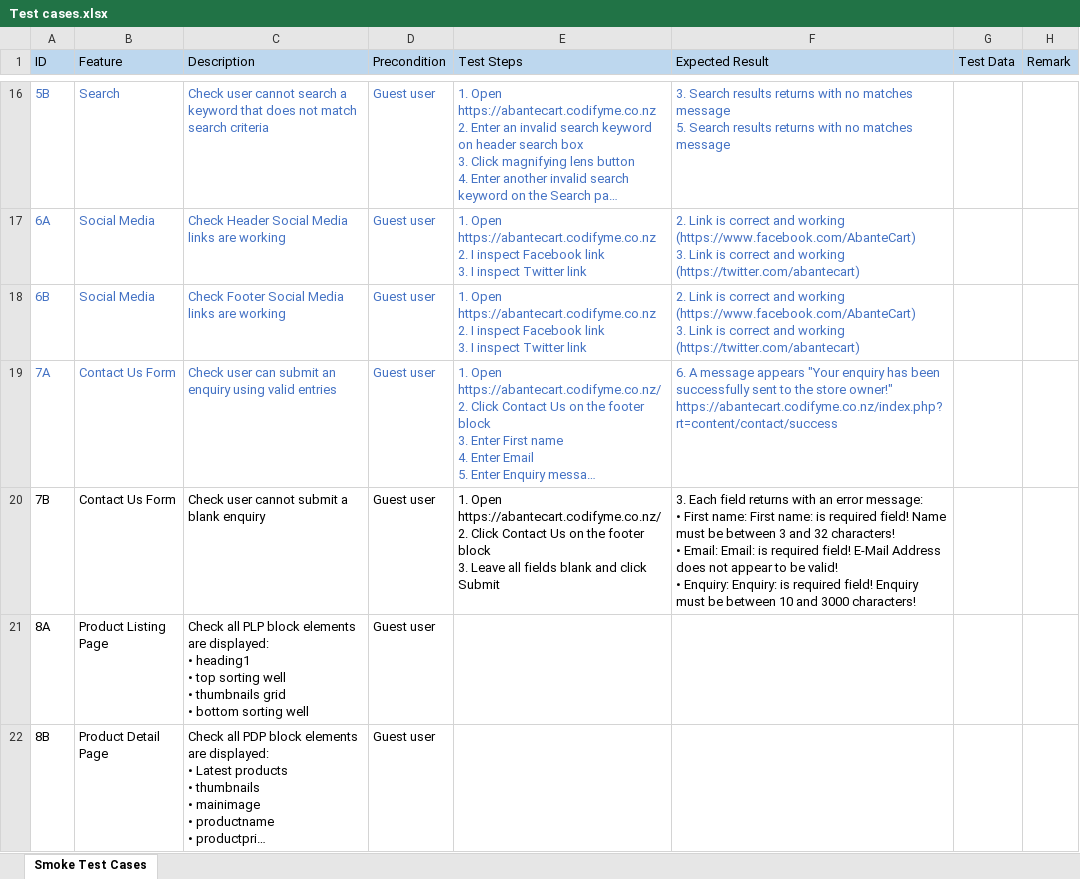
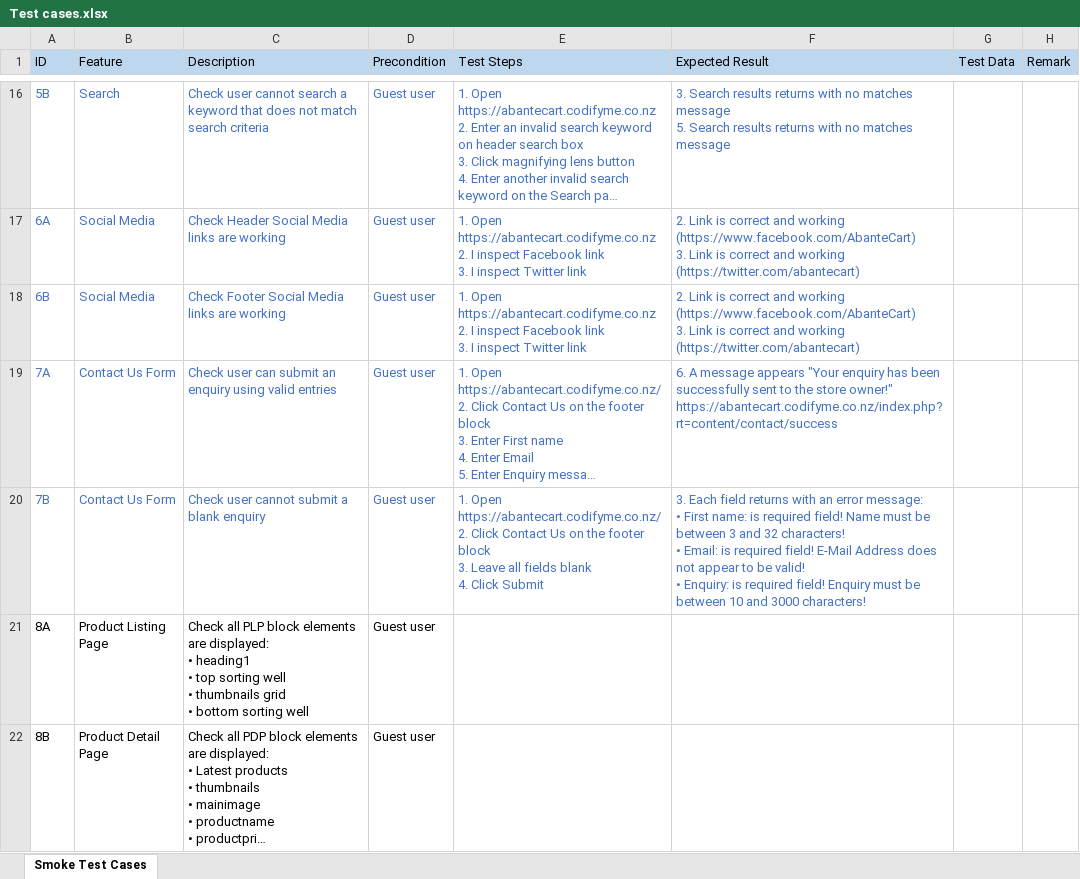
Before and after one commit to antonregis/abantecart.specflow, an Excel workbook: Test cases.xlsx, sheet Smoke Test Cases, drawn as a sheet; only a part is shown, gaps mark what is left out; long unchanged cells end in …; values as stored, in another font and other column widths than the file's, no borders; ↵ is a line break in a cell; the diff names each change by its address in the sheet, - before the commit and + after, or states it on an @@ line.

Commit message:
Added 'Check user cannot submit a blank enquiry' test script

```diff
--- a/Test cases.xlsx (sheet Smoke Test Cases)
+++ b/Test cases.xlsx (sheet Smoke Test Cases)
-A20:F20 text colour: black
+A20:F20 text colour: #4472C4
-E20 (Test Steps): …fields blank and click Submit
+E20 (Test Steps): …fields blank ↵ 4. Click Submit
-F20 (Expected Result): …First name: First name: is required field! Name must be between 3 and 32 characters! ↵ • Email: Email: is required field! E-Mail Address does not appear to be valid! ↵ • Enquiry: Enquiry: is…
+F20 (Expected Result): …First name: is required field! Name must be between 3 and 32 characters! ↵ • Email: is required field! E-Mail Address does not appear to be valid! ↵ • Enquiry: is…
```
Also changed, not shown: 3 other files.
